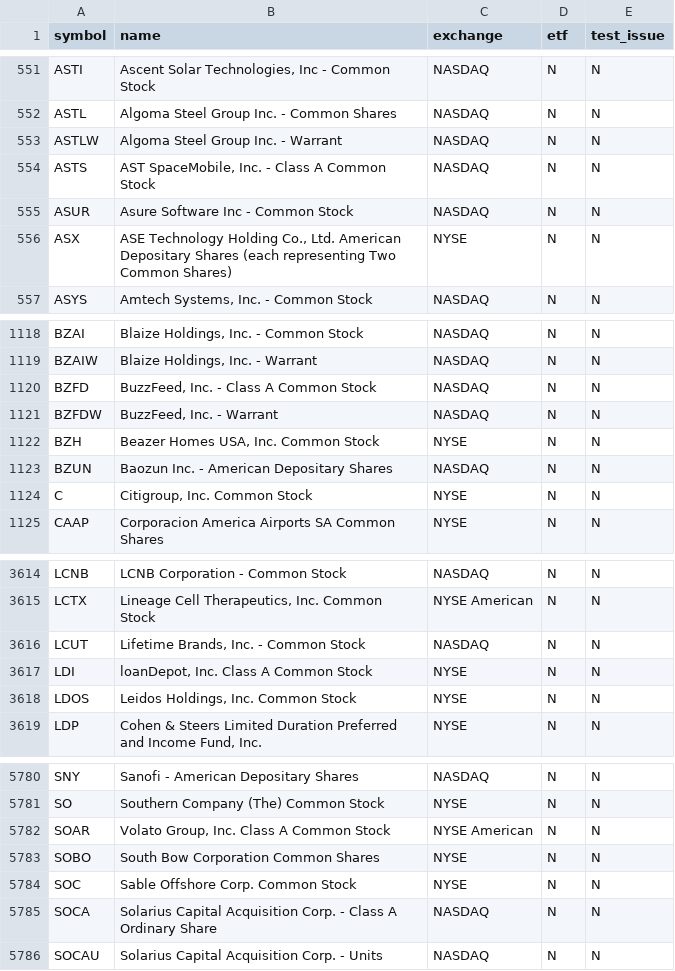
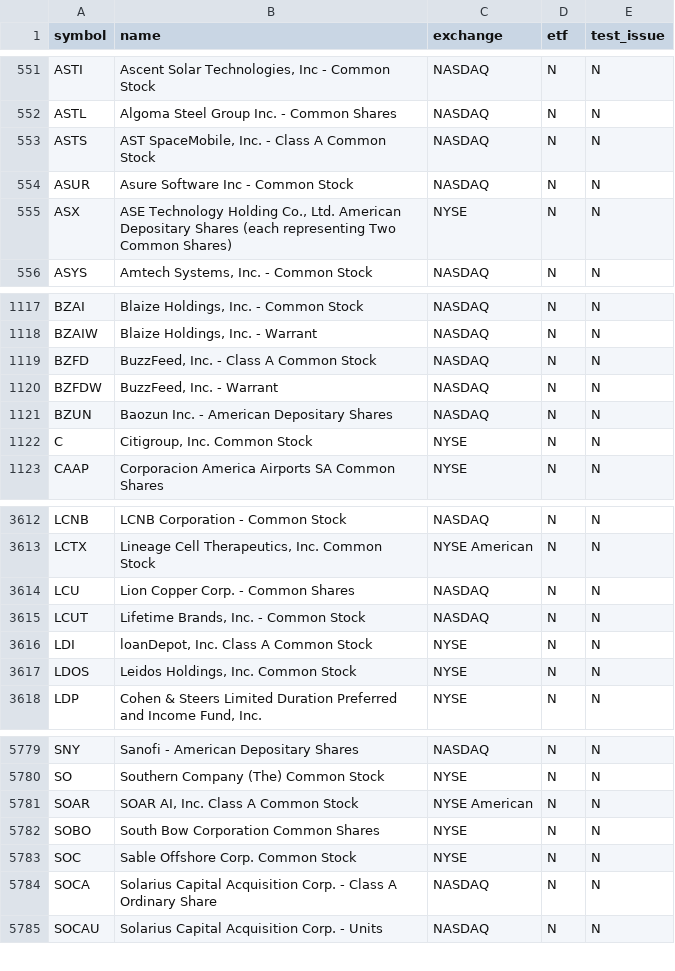
Before and after one commit to njdfan1711-cpu/Fin, a CSV file: universe.csv, drawn as a sheet; only a part is shown, gaps mark what is left out.

```diff
--- a/universe.csv
+++ b/universe.csv
@@ -552,3 +552,2 @@ ASTI,"Ascent Solar Technologies, Inc - Common Stock",NASDAQ,N,N
 ASTL,Algoma Steel Group Inc. - Common Shares,NASDAQ,N,N
-ASTLW,Algoma Steel Group Inc. - Warrant,NASDAQ,N,N
 ASTS,"AST SpaceMobile, Inc. - Class A Common Stock",NASDAQ,N,N
@@ -1121,3 +1120,2 @@ BZFD,"BuzzFeed, Inc. - Class A Common Stock",NASDAQ,N,N
 BZFDW,"BuzzFeed, Inc. - Warrant",NASDAQ,N,N
-BZH,"Beazer Homes USA, Inc. Common Stock",NYSE,N,N
 BZUN,Baozun Inc. - American Depositary Shares,NASDAQ,N,N
@@ -3615,2 +3613,3 @@ LCNB,LCNB Corporation - Common Stock,NASDAQ,N,N
 LCTX,"Lineage Cell Therapeutics, Inc. Common Stock",NYSE American,N,N
+LCU,Lion Copper Corp. - Common Shares,NASDAQ,N,N
 LCUT,"Lifetime Brands, Inc. - Common Stock",NASDAQ,N,N
@@ -5781,3 +5780,3 @@ SNY,Sanofi - American Depositary Shares,NASDAQ,N,N
 SO,Southern Company (The) Common Stock,NYSE,N,N
-SOAR,"Volato Group, Inc. Class A Common Stock",NYSE American,N,N
+SOAR,"SOAR AI, Inc. Class A Common Stock",NYSE American,N,N
 SOBO,South Bow Corporation Common Shares,NYSE,N,N
```
Also changed, not shown: eligible.csv, 6 other files.
